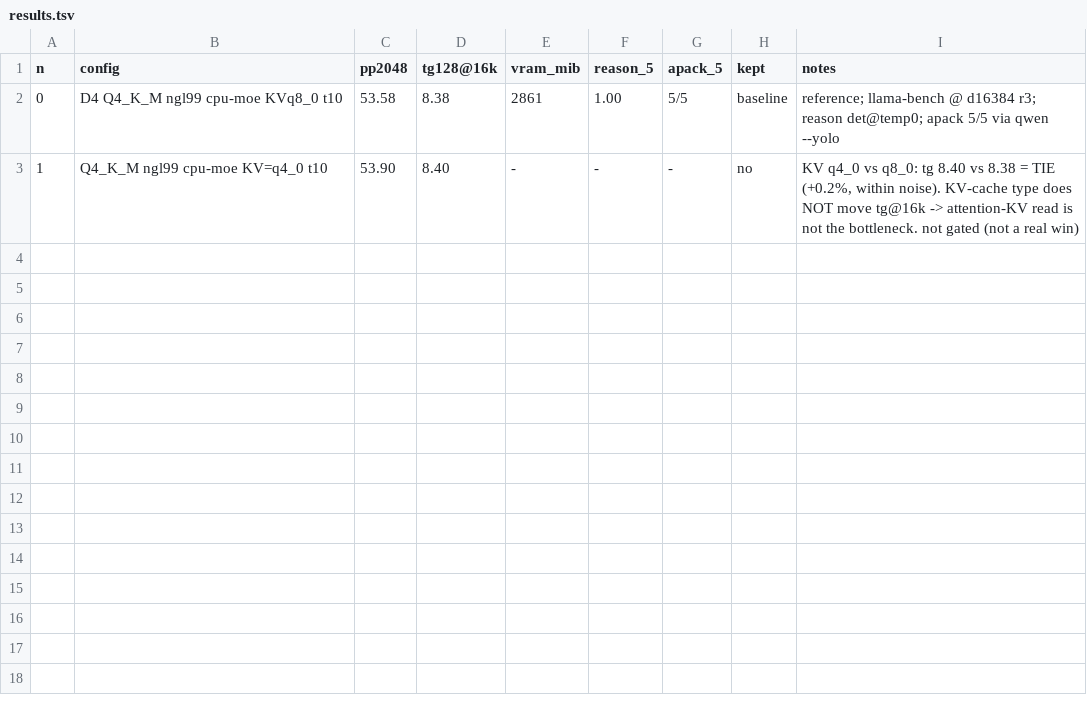
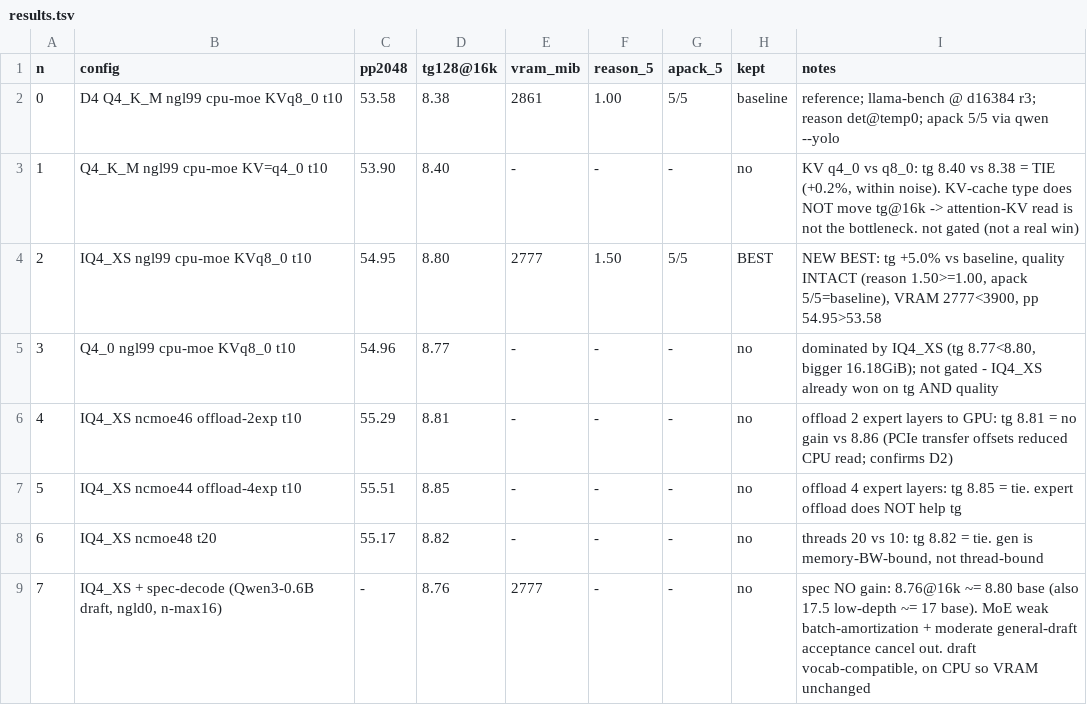
Before and after one commit to fbielejec/local-harness, a TSV file: results.tsv, drawn as a sheet; the diff names each change by its address in the sheet, - before the commit and + after, or states it on an @@ line.

Commit message:
sweep results and current winner

```diff
--- a/results.tsv
+++ b/results.tsv
+row 4: 2 | IQ4_XS ngl99 cpu-moe KVq8_0 t10 | 54.95 | 8.80 | 2777 | 1.50 | 5/5 | BEST | NEW BEST: tg +5.0% vs baseline, quality INTACT (reason 1.50>=1.00, apack 5/5=baseline), VRAM 2777<3900, pp 54.95>53.58
+row 5: 3 | Q4_0 ngl99 cpu-moe KVq8_0 t10 | 54.96 | 8.77 | - | - | - | no | dominated by IQ4_XS (tg 8.77<8.80, bigger 16.18GiB); not gated - IQ4_XS already won on tg AND quality
+row 6: 4 | IQ4_XS ncmoe46 offload-2exp t10 | 55.29 | 8.81 | - | - | - | no | offload 2 expert layers to GPU: tg 8.81 = no gain vs 8.86 (PCIe transfer offsets reduced CPU read; confirms D2)
+row 7: 5 | IQ4_XS ncmoe44 offload-4exp t10 | 55.51 | 8.85 | - | - | - | no | offload 4 expert layers: tg 8.85 = tie. expert offload does NOT help tg
+row 8: 6 | IQ4_XS ncmoe48 t20 | 55.17 | 8.82 | - | - | - | no | threads 20 vs 10: tg 8.82 = tie. gen is memory-BW-bound, not thread-bound
+row 9: 7 | IQ4_XS + spec-decode (Qwen3-0.6B draft, ngld0, n-max16) | - | 8.76 | 2777 | - | - | no | spec NO gain: 8.76@16k ~= 8.80 base (also 17.5 low-depth ~= 17 base). MoE weak batch-amortization + moderate general-draft acceptance cancel out. draft vocab-compatible, on CPU so VRAM unchanged
```
Also changed, not shown: 3 other files.
